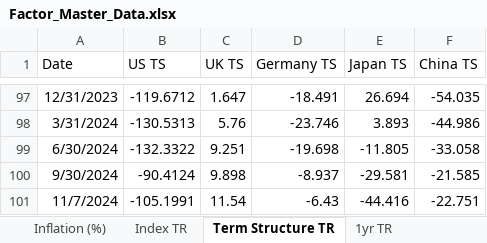
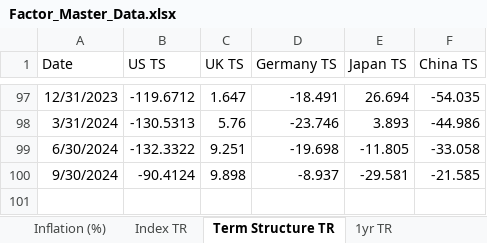
Before and after one commit to jimburrill/MF772, an Excel workbook: Data/Factor_Master_Data.xlsx, sheet Term Structure TR, drawn as a sheet; only a part is shown, gaps mark what is left out; values as stored, in another font and other column widths than the file's, no borders; the diff names each change by its address in the sheet, - before the commit and + after, or states it on an @@ line.

```diff
--- a/Data/Factor_Master_Data.xlsx (sheet Term Structure TR)
+++ b/Data/Factor_Master_Data.xlsx (sheet Term Structure TR)
-row 101: 11/7/2024 | -105.1991 | 11.54 | -6.43 | -44.416 | -22.751
```
Also changed, not shown: sheet 1yr TR, sheet Bid Ask (%), sheet Macro Uncertainty TR, sheet Inflation (%), other sheet tabs.
